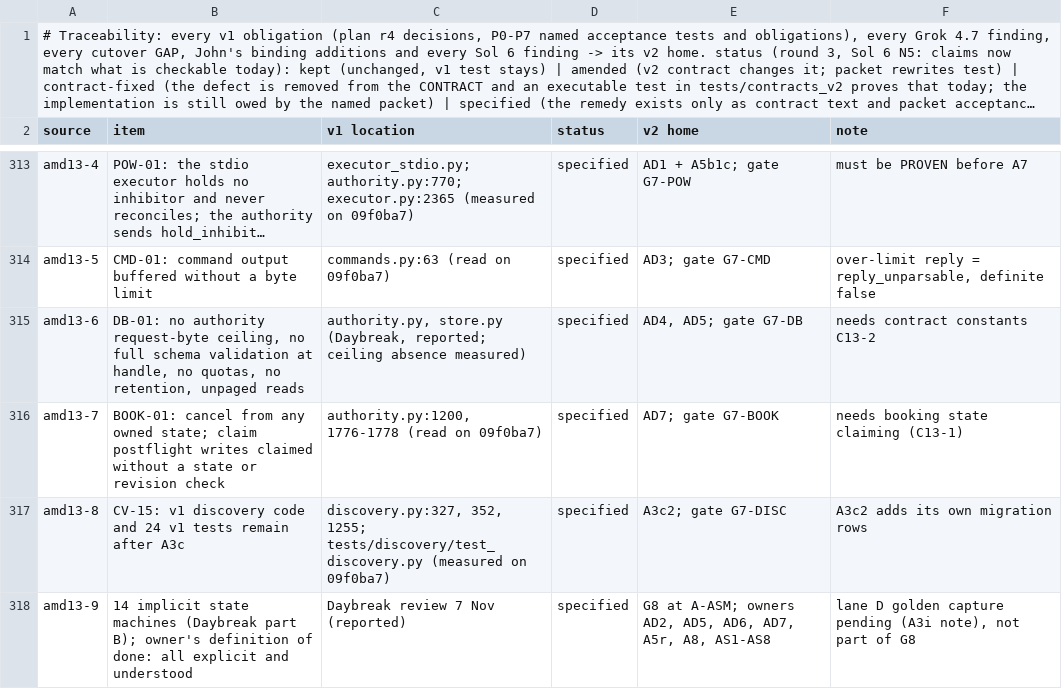
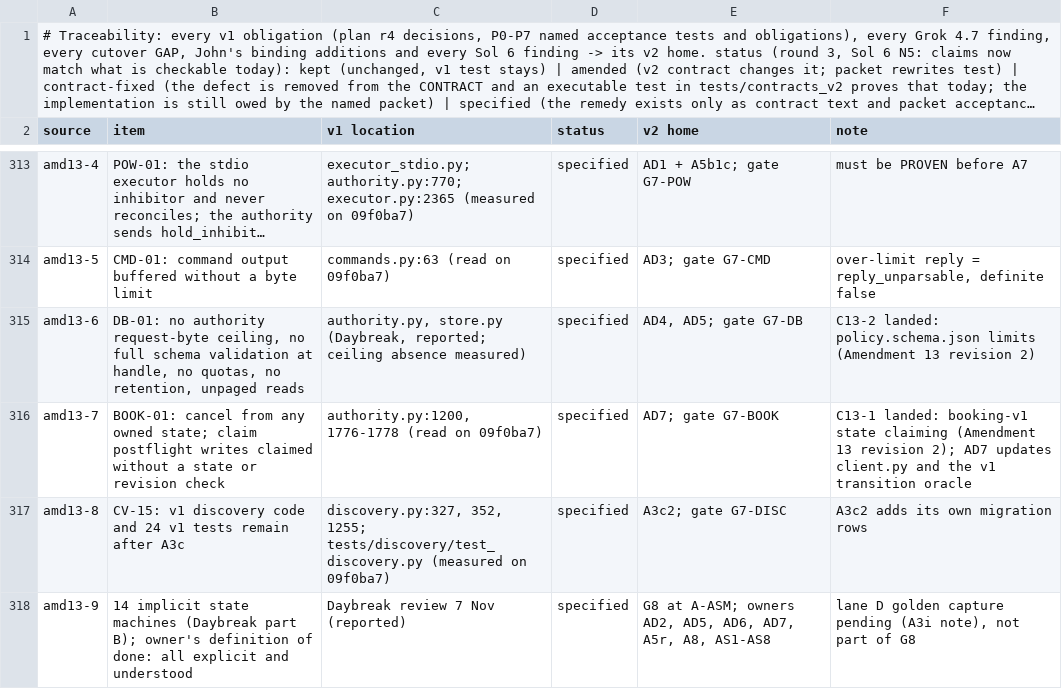
Before and after one commit to JohnnyHBomb/lab-flightctl, a TSV file: docs/v2/CONFORMANCE.tsv, drawn as a sheet; only a part is shown, gaps mark what is left out; long unchanged cells end in …; the diff names each change by its address in the sheet, - before the commit and + after, or states it on an @@ line.

```diff
--- a/docs/v2/CONFORMANCE.tsv
+++ b/docs/v2/CONFORMANCE.tsv
-F315 (note): needs contract constants C13-2
+F315 (note): C13-2 landed: policy.schema.json limits (Amendment 13 revision 2)
-F316 (note): needs booking state claiming (C13-1)
+F316 (note): C13-1 landed: booking-v1 state claiming (Amendment 13 revision 2); AD7 updates client.py and the v1 transition oracle
```
Also changed, not shown: 8 other files.
